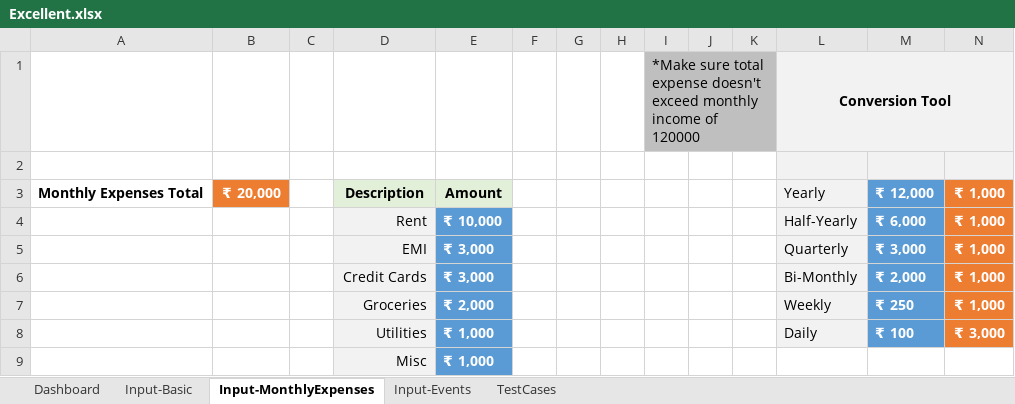
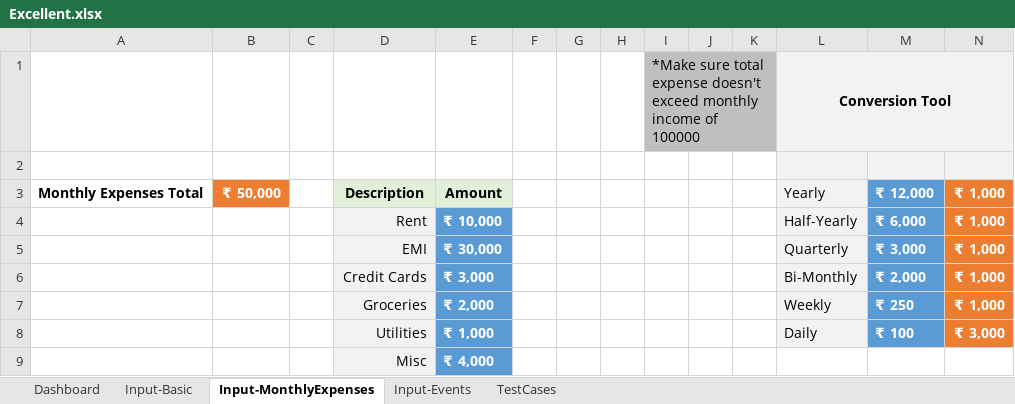
Before and after one commit to MetaNaveen/Excellent, an Excel workbook: Excellent.xlsx, sheet Input-MonthlyExpenses, drawn as a sheet; values as stored, in another font and other column widths than the file's, no borders; the diff names each change by its address in the sheet, - before the commit and + after, or states it on an @@ line.

```diff
--- a/Excellent.xlsx (sheet Input-MonthlyExpenses)
+++ b/Excellent.xlsx (sheet Input-MonthlyExpenses)
-I1: …income of 120000
+I1: …income of 100000
-B3: ₹ 20,000
+B3: ₹ 50,000
-E5: ₹ 3,000
+E5: ₹ 30,000
-E9: ₹ 1,000
+E9: ₹ 4,000
```
Also changed, not shown: sheet Dashboard, sheet Input-Events, sheet Input-Basic, formulas that keep their value.
